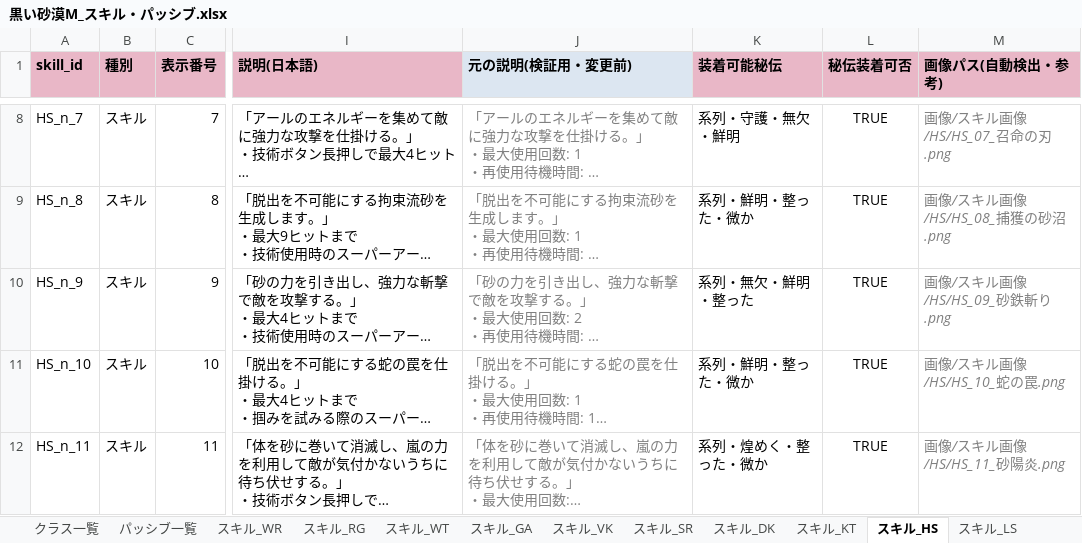
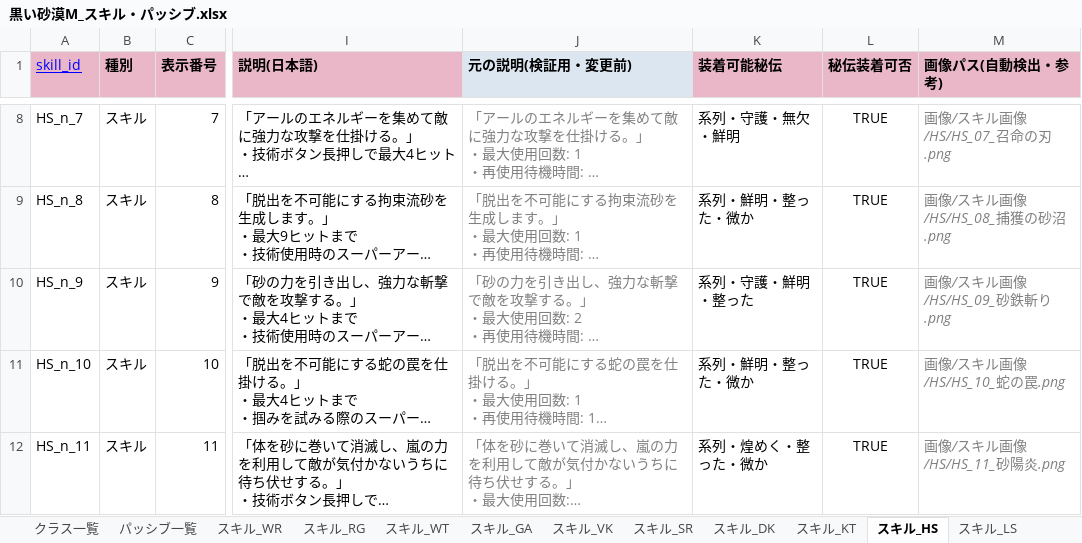
Before and after one commit to Lily-0619/skill-sigil-web, an Excel workbook: 資料/クラスデータ/黒い砂漠M_スキル・パッシブ.xlsx, sheet スキル_HS, drawn as a sheet; only a part is shown, gaps mark what is left out; long unchanged cells end in …; values as stored, in another font and other column widths than the file's, no borders; the diff covers the shown part only; the diff names each change by its address in the sheet, - before the commit and + after, or states it on an @@ line.

```diff
--- a/資料/クラスデータ/黒い砂漠M_スキル・パッシブ.xlsx (sheet スキル_HS)
+++ b/資料/クラスデータ/黒い砂漠M_スキル・パッシブ.xlsx (sheet スキル_HS)
@@ A1 bold: on → off, underline: off → on, text colour: black → #0000FF @@
-K10 (装着可能秘伝): 系列・無欠・鮮明・整った
+K10 (装着可能秘伝): 系列・守護・鮮明・整った
```
Also changed, not shown: 3 edited cells elsewhere in this sheet, sheet パッシブ一覧, sheet スキル_MG, sheet スキル_DR, sheet スキル_CO, sheet スキル_SR, sheet スキル_VK, 49 other files.
